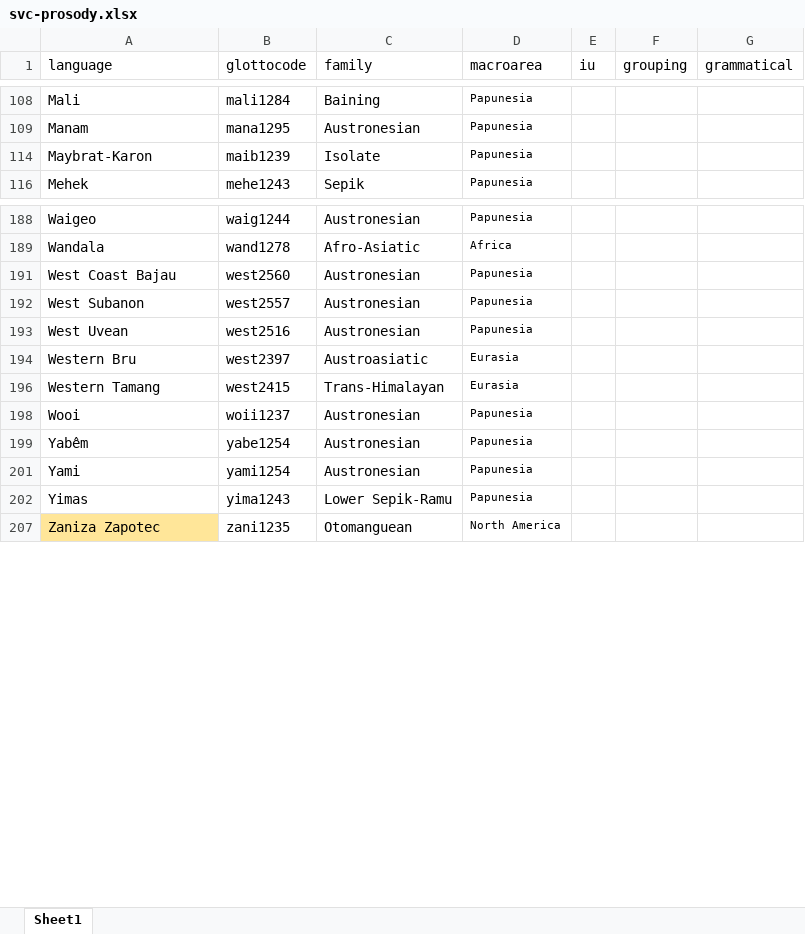
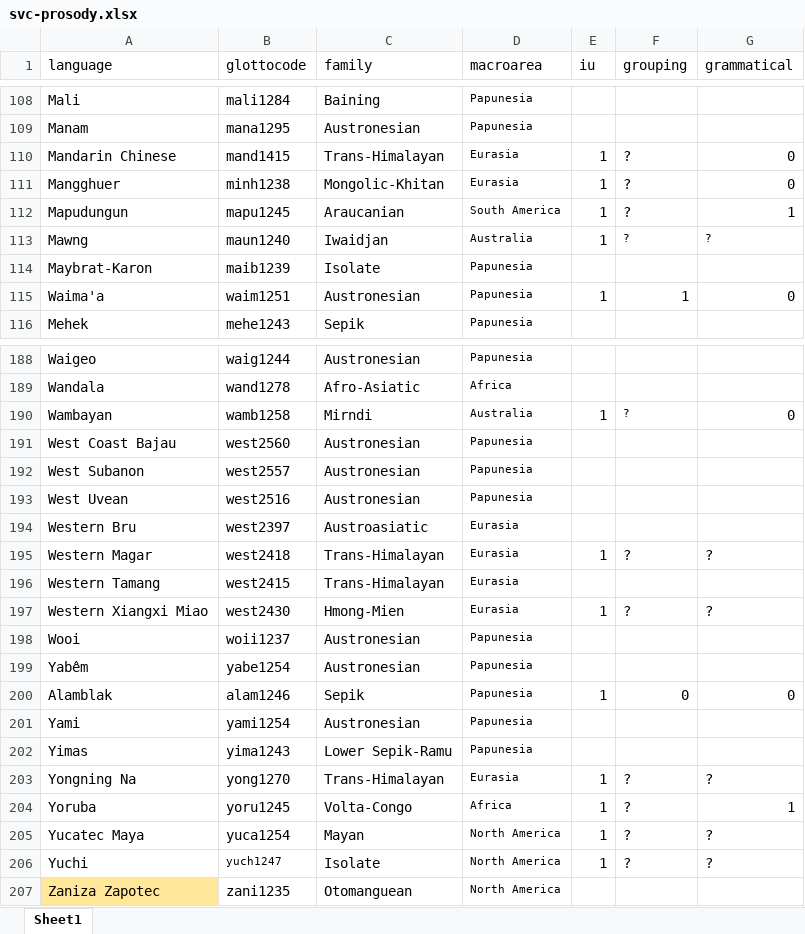
Before and after one commit to naomipeck/svc-prosody, an Excel workbook: svc-prosody.xlsx, sheet Sheet1, drawn as a sheet; only a part is shown, gaps mark what is left out; values as stored, in another font and other column widths than the file's, no borders; charts and pictures not drawn; the diff covers the shown part only; the diff names each change by its address in the sheet, - before the commit and + after, or states it on an @@ line.

```diff
--- a/svc-prosody.xlsx (sheet Sheet1)
+++ b/svc-prosody.xlsx (sheet Sheet1)
@@ row 110 unhidden: Mandarin Chinese | mand1415 | Trans-Himalayan | Eurasia | 1 | ? | 0 @@
@@ row 111 unhidden: Mangghuer | minh1238 | Mongolic-Khitan | Eurasia | 1 | ? | 0 @@
@@ row 112 unhidden: Mapudungun | mapu1245 | Araucanian | South America | 1 | ? | 1 @@
@@ row 113 unhidden: Mawng | maun1240 | Iwaidjan | Australia | 1 | ? | ? @@
@@ row 115 unhidden: Waima'a | waim1251 | Austronesian | Papunesia | 1 | 1 | 0 @@
@@ row 190 unhidden: Wambayan | wamb1258 | Mirndi | Australia | 1 | ? | 0 @@
@@ row 195 unhidden: Western Magar | west2418 | Trans-Himalayan | Eurasia | 1 | ? | ? @@
@@ row 197 unhidden: Western Xiangxi Miao | west2430 | Hmong-Mien | Eurasia | 1 | ? | ? @@
@@ row 200 unhidden: Alamblak | alam1246 | Sepik | Papunesia | 1 | 0 | 0 @@
@@ row 203 unhidden: Yongning Na | yong1270 | Trans-Himalayan | Eurasia | 1 | ? | ? @@
@@ row 204 unhidden: Yoruba | yoru1245 | Volta-Congo | Africa | 1 | ? | 1 @@
@@ row 205 unhidden: Yucatec Maya | yuca1254 | Mayan | North America | 1 | ? | ? @@
@@ row 206 unhidden: Yuchi | yuch1247 | Isolate | North America | 1 | ? | ? @@
```
Also changed, not shown: 1 added row and 71 hidden or unhidden rows elsewhere in this sheet, hidden cells, 4 other files.
